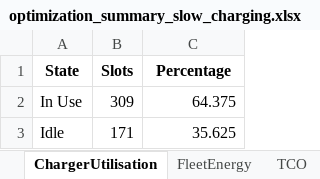
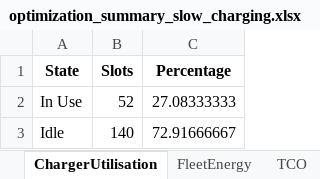
Before and after one commit to prvnpandey/EvTransitMatsim, an Excel workbook: python/optimization_summary_slow_charging.xlsx, sheet ChargerUtilisation, drawn as a sheet; values as stored, in another font and other column widths than the file's, no borders; the diff names each change by its address in the sheet, - before the commit and + after, or states it on an @@ line.

```diff
--- a/python/optimization_summary_slow_charging.xlsx (sheet ChargerUtilisation)
+++ b/python/optimization_summary_slow_charging.xlsx (sheet ChargerUtilisation)
-B2 (Slots): 309
+B2 (Slots): 52
-C2 (Percentage): 64.375
+C2 (Percentage): 27.08333333
-B3 (Slots): 171
+B3 (Slots): 140
-C3 (Percentage): 35.625
+C3 (Percentage): 72.91666667
```
Also changed, not shown: sheet EnergyHeatmap, sheet ChargerActivity, sheet FleetEnergy, sheet FleetUtilisation, sheet TCO, python/optimization_dataset.xlsx, 13 other files.
